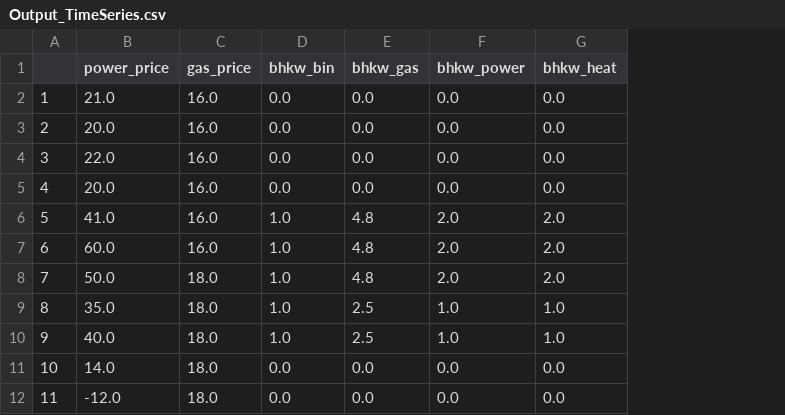
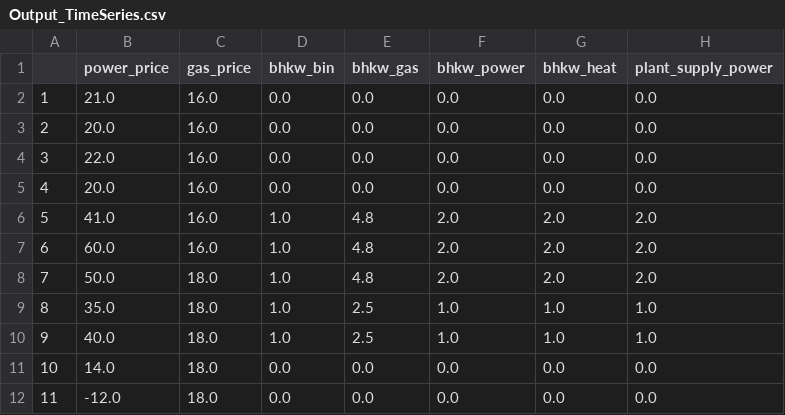
Before and after one commit to HTWK-Interconnected-Energy-Systems/BURN4H2, a CSV file: data/output/Output_TimeSeries.csv, drawn as a sheet; only a part is shown; the diff names each change by its address in the sheet, - before the commit and + after, or states it on an @@ line.

Commit message:
Added variables and constraints for the electricity supply from the plant.

```diff
--- a/data/output/Output_TimeSeries.csv
+++ b/data/output/Output_TimeSeries.csv
+column H (plant_supply_power), rows 2-12: 0.0 | 0.0 | 0.0 | 0.0 | 2.0 | 2.0 | 2.0 | 1.0 | 1.0 | 0.0 | 0.0
```
Also changed, not shown: 1 other file.
